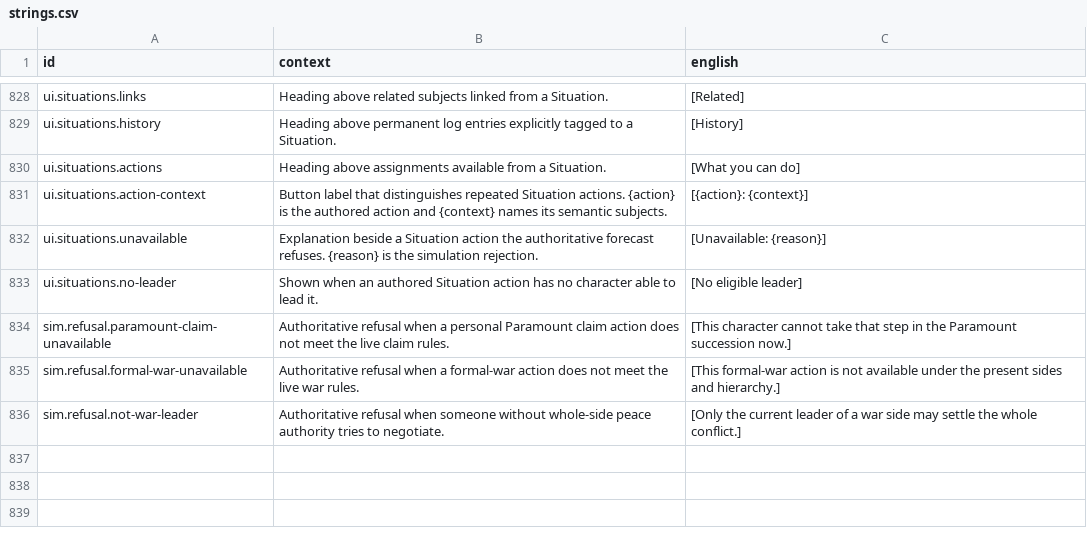
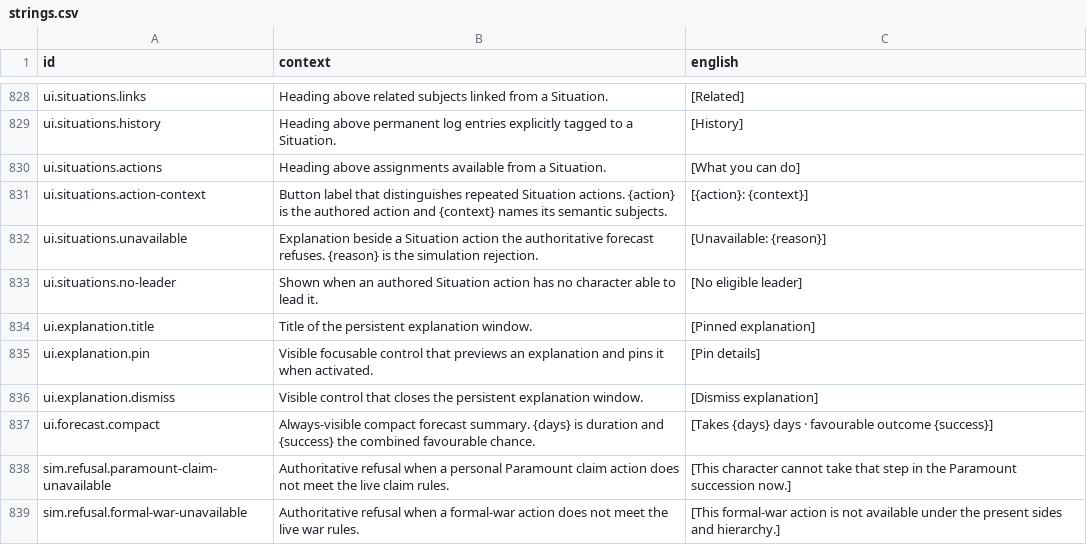
Before and after one commit to jkeywo/last-aeon, a CSV file: assets/text/strings.csv, drawn as a sheet; only a part is shown, gaps mark what is left out; the shorter side is filled out with more unchanged rows.

Commit message:
feat(#9): add persistent core-path explanations
Fixes #9

```diff
--- a/assets/text/strings.csv
+++ b/assets/text/strings.csv
@@ -835,2 +835,6 @@ ui.situations.unavailable,Explanation beside a Situation action the authoritativ
 ui.situations.no-leader,Shown when an authored Situation action has no character able to lead it.,[No eligible leader]
+ui.explanation.title,Title of the persistent explanation window.,[Pinned explanation]
+ui.explanation.pin,Visible focusable control that previews an explanation and pins it when activated.,[Pin details]
+ui.explanation.dismiss,Visible control that closes the persistent explanation window.,[Dismiss explanation]
+ui.forecast.compact,Always-visible compact forecast summary. {days} is duration and {success} the combined favourable chance.,[Takes {days} days · favourable outcome {success}]
 sim.refusal.paramount-claim-unavailable,Authoritative refusal when a personal Paramount claim action does not meet the live claim rules.,[This character cannot take that step in the Paramount succession now.]
```
Also changed, not shown: 18 other files.
